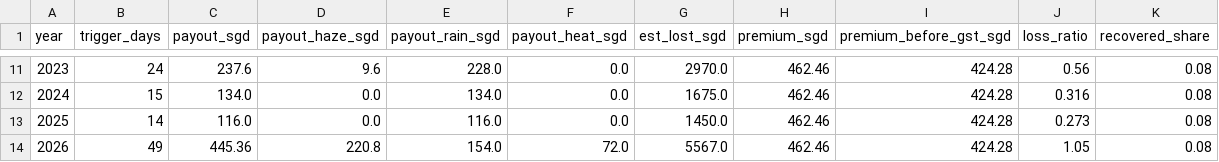
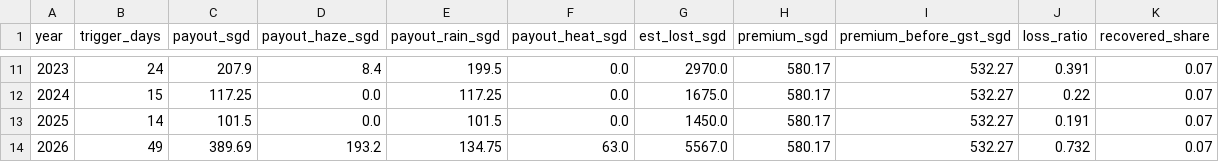
Before and after one commit to ImNuza/sih-fin-4, a CSV file: data/processed/burn_yearly_hero.csv, drawn as a sheet; only a part is shown, gaps mark what is left out; the diff covers the shown part only.

```diff
--- a/data/processed/burn_yearly_hero.csv
+++ b/data/processed/burn_yearly_hero.csv
@@ -11,4 +11,4 @@ year,trigger_days,payout_sgd,payout_haze_sgd,payout_rain_sgd,payout_heat_sgd,est
-2023,24,237.6,9.6,228.0,0.0,2970.0,462.46,424.28,0.56,0.08
-2024,15,134.0,0.0,134.0,0.0,1675.0,462.46,424.28,0.316,0.08
-2025,14,116.0,0.0,116.0,0.0,1450.0,462.46,424.28,0.273,0.08
-2026,49,445.36,220.8,154.0,72.0,5567.0,462.46,424.28,1.05,0.08
+2023,24,207.9,8.4,199.5,0.0,2970.0,580.17,532.27,0.391,0.07
+2024,15,117.25,0.0,117.25,0.0,1675.0,580.17,532.27,0.22,0.07
+2025,14,101.5,0.0,101.5,0.0,1450.0,580.17,532.27,0.191,0.07
+2026,49,389.69,193.2,134.75,63.0,5567.0,580.17,532.27,0.732,0.07
```
Also changed, not shown: 56 edited cells elsewhere in this file, data/processed/burn_daily_hero.csv, data/processed/burn_yearly_island.csv, 5 other files.
